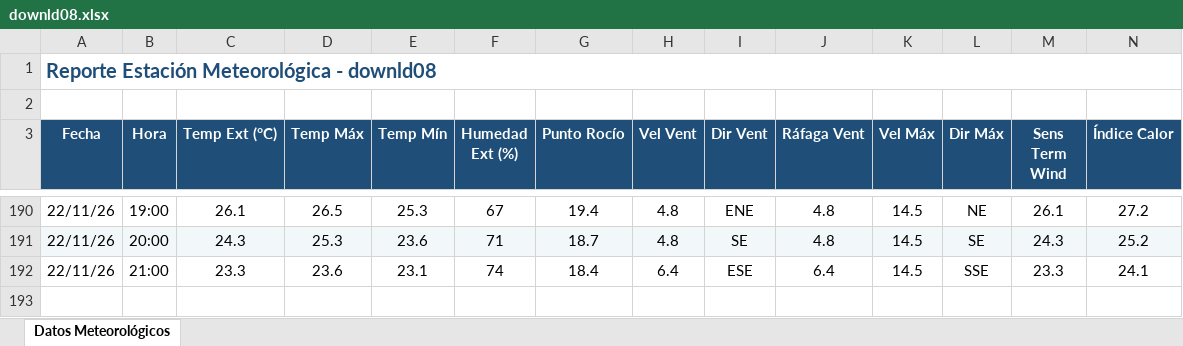
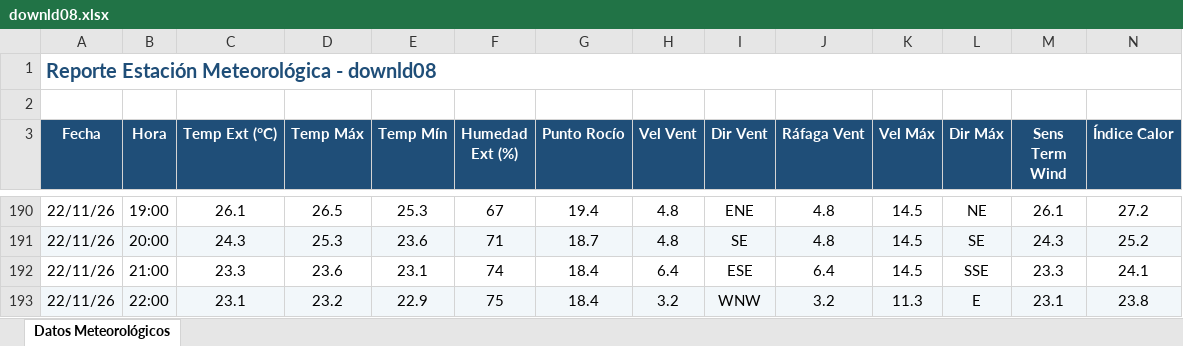
Before and after one commit to intasalta/ema_cerrillos, an Excel workbook: downld08.xlsx, sheet Datos Meteorológicos, drawn as a sheet; only a part is shown, gaps mark what is left out; values as stored, in another font and other column widths than the file's, no borders; rows hold the shown columns only; the diff names each change by its address in the sheet, - before the commit and + after, or states it on an @@ line.

```diff
--- a/downld08.xlsx (sheet Datos Meteorológicos)
+++ b/downld08.xlsx (sheet Datos Meteorológicos)
+row 193: 22/11/26 | 22:00 | 23.1 | 23.2 | 22.9 | 75 | 18.4 | 3.2 | WNW | 3.2 | 11.3 | E | 23.1 | 23.8
```
Also changed, not shown: downld02.xlsx, 2 other files.
